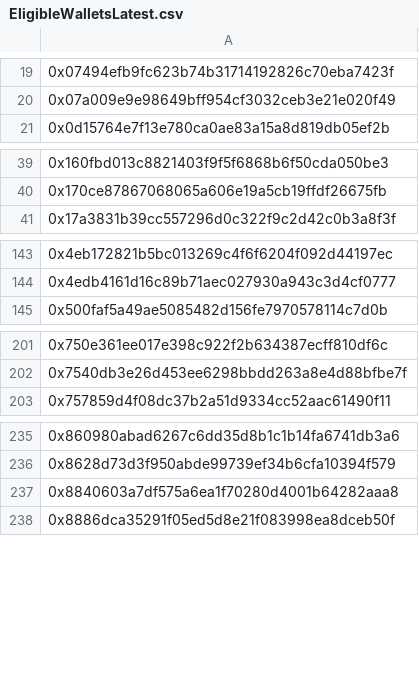
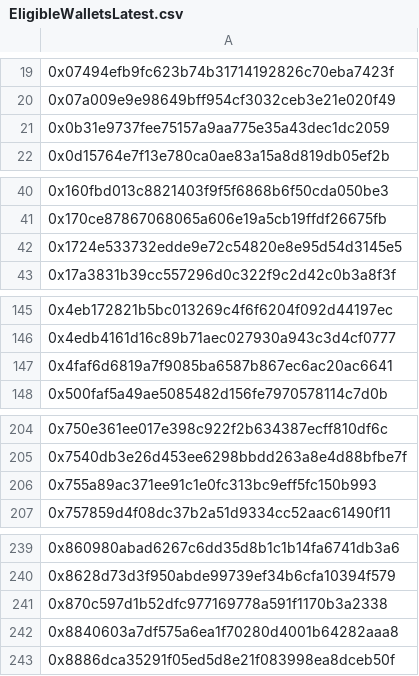
Before and after one commit to pgendreau/aavegotchi-ptd, a CSV file: VotingData/EligibleWalletsLatest.csv, drawn as a sheet; only a part is shown, gaps mark what is left out; the diff covers the shown part only; the diff names each change by its address in the sheet, - before the commit and + after, or states it on an @@ line.

```diff
--- a/VotingData/EligibleWalletsLatest.csv
+++ b/VotingData/EligibleWalletsLatest.csv
+row 21: 0x0b31e9737fee75157a9aa775e35a43dec1dc2059
+row 42: 0x1724e533732edde9e72c54820e8e95d54d3145e5
+row 147: 0x4faf6d6819a7f9085ba6587b867ec6ac20ac6641
+row 206: 0x755a89ac371ee91c1e0fc313bc9eff5fc150b993
+row 241: 0x870c597d1b52dfc977169778a591f1170b3a2338
```
Also changed, not shown: 4 added rows elsewhere in this file, RF/OutputRFRewards.csv, VotingData/OutputWeights.csv, 2 other files.
